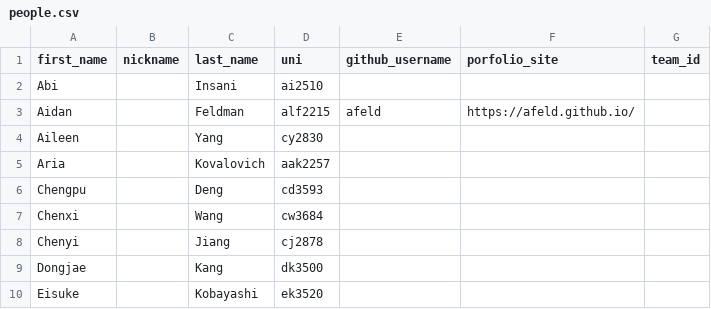
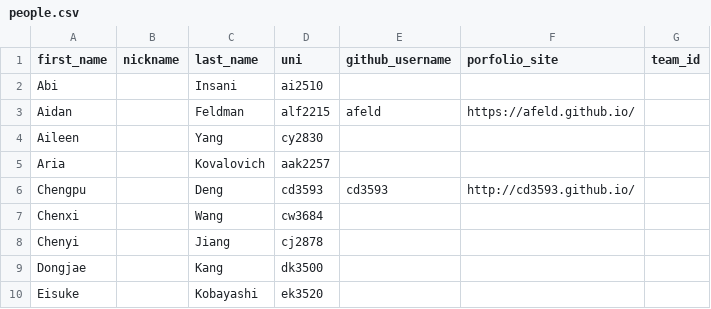
Before and after one commit to advanced-computing/course-materials, a CSV file: semesters/spring_2026/people.csv, drawn as a sheet; only a part is shown.

```diff
--- a/semesters/spring_2026/people.csv
+++ b/semesters/spring_2026/people.csv
@@ -5,3 +5,3 @@ Aileen,,Yang,cy2830,,,
 Aria,,Kovalovich,aak2257,,,
-Chengpu,,Deng,cd3593,,,
+Chengpu,,Deng,cd3593,cd3593,http://cd3593.github.io/,
 Chenxi,,Wang,cw3684,,,
```
Also changed, not shown: 2 other files.
